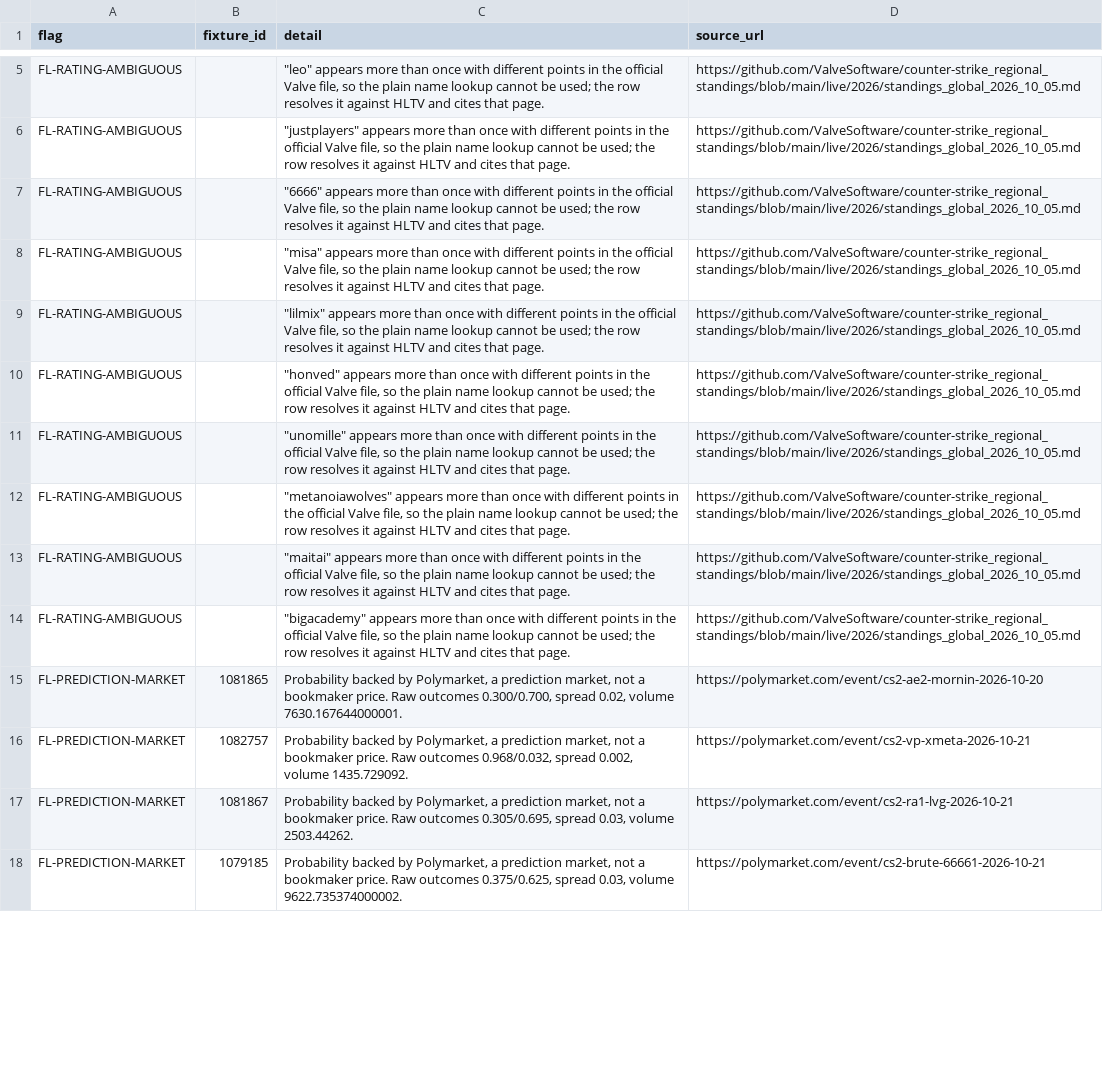
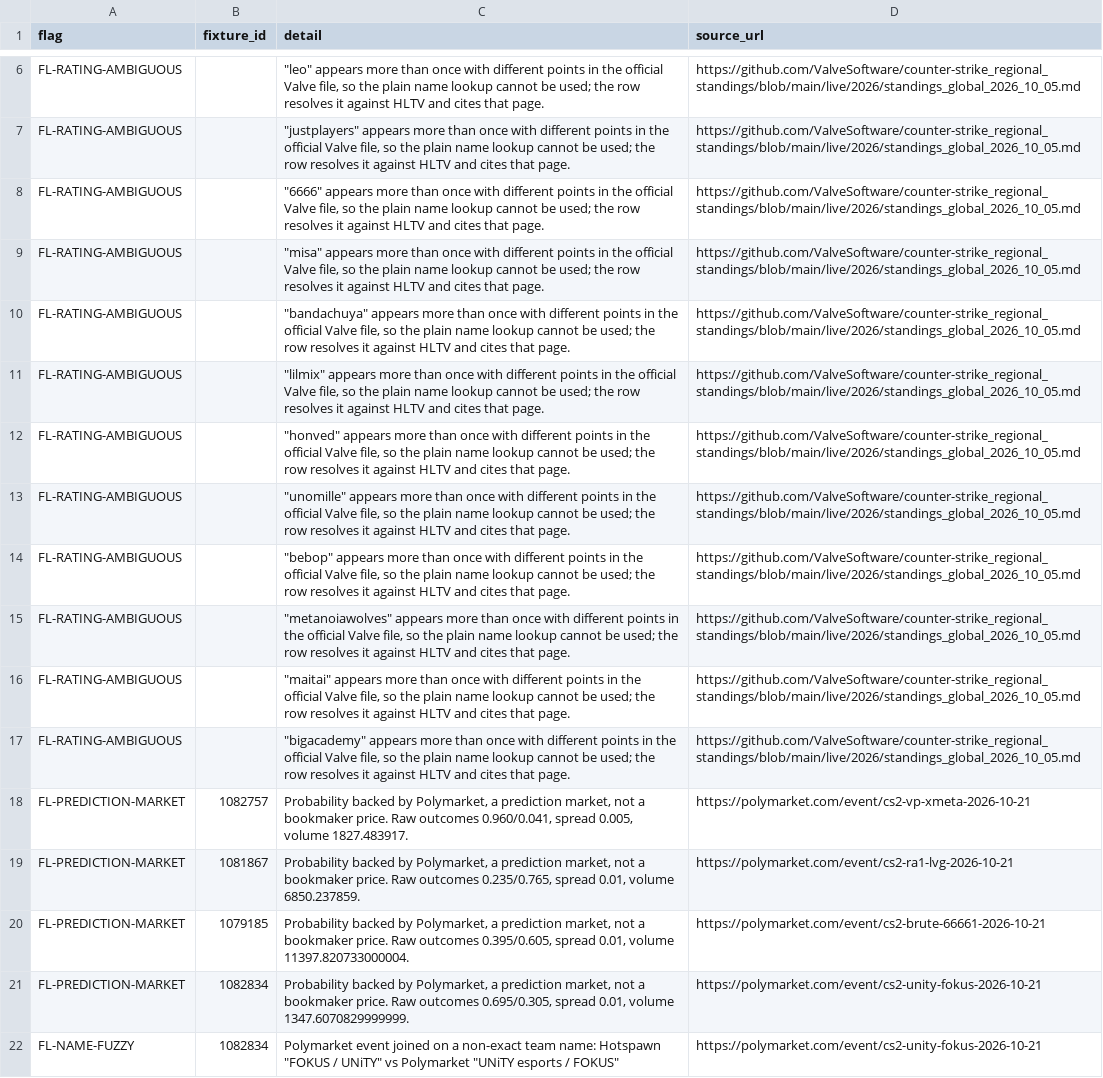
Before and after one commit to buffedlizard55-lab/MaltaProj1, a CSV file: briefing/data/flags.csv, drawn as a sheet; only a part is shown, gaps mark what is left out; the diff covers the shown part only.

```diff
--- a/briefing/data/flags.csv
+++ b/briefing/data/flags.csv
@@ -8,2 +9,3 @@ FL-RATING-AMBIGUOUS,,"""6666"" appears more than once with different points in t
 FL-RATING-AMBIGUOUS,,"""misa"" appears more than once with different points in the official Valve file, so the plain name lookup cannot be used; the row resolves it against HLTV and cites that page.",https://github.com/ValveSoftware/counter-strike_regional_standings/blob/main/live/2026/standings_global_2026_10_05.md
+FL-RATING-AMBIGUOUS,,"""bandachuya"" appears more than once with different points in the official Valve file, so the plain name lookup cannot be used; the row resolves it against HLTV and cites that page.",https://github.com/ValveSoftware/counter-strike_regional_standings/blob/main/live/2026/standings_global_2026_10_05.md
 FL-RATING-AMBIGUOUS,,"""lilmix"" appears more than once with different points in the official Valve file, so the plain name lookup cannot be used; the row resolves it against HLTV and cites that page.",https://github.com/ValveSoftware/counter-strike_regional_standings/blob/main/live/2026/standings_global_2026_10_05.md
@@ -11,2 +13,3 @@ FL-RATING-AMBIGUOUS,,"""honved"" appears more than once with different points in
 FL-RATING-AMBIGUOUS,,"""unomille"" appears more than once with different points in the official Valve file, so the plain name lookup cannot be used; the row resolves it against HLTV and cites that page.",https://github.com/ValveSoftware/counter-strike_regional_standings/blob/main/live/2026/standings_global_2026_10_05.md
+FL-RATING-AMBIGUOUS,,"""bebop"" appears more than once with different points in the official Valve file, so the plain name lookup cannot be used; the row resolves it against HLTV and cites that page.",https://github.com/ValveSoftware/counter-strike_regional_standings/blob/main/live/2026/standings_global_2026_10_05.md
 FL-RATING-AMBIGUOUS,,"""metanoiawolves"" appears more than once with different points in the official Valve file, so the plain name lookup cannot be used; the row resolves it against HLTV and cites that page.",https://github.com/ValveSoftware/counter-strike_regional_standings/blob/main/live/2026/standings_global_2026_10_05.md
@@ -14,5 +17,6 @@ FL-RATING-AMBIGUOUS,,"""maitai"" appears more than once with different points in
 FL-RATING-AMBIGUOUS,,"""bigacademy"" appears more than once with different points in the official Valve file, so the plain name lookup cannot be used; the row resolves it against HLTV and cites that page.",https://github.com/ValveSoftware/counter-strike_regional_standings/blob/main/live/2026/standings_global_2026_10_05.md
-FL-PREDICTION-MARKET,1081865,"Probability backed by Polymarket, a prediction market, not a bookmaker price. Raw outcomes 0.300/0.700, spread 0.02, volume 7630.167644000001.",https://polymarket.com/event/cs2-ae2-mornin-2026-10-20
-FL-PREDICTION-MARKET,1082757,"Probability backed by Polymarket, a prediction market, not a bookmaker price. Raw outcomes 0.968/0.032, spread 0.002, volume 1435.729092.",https://polymarket.com/event/cs2-vp-xmeta-2026-10-21
-FL-PREDICTION-MARKET,1081867,"Probability backed by Polymarket, a prediction market, not a bookmaker price. Raw outcomes 0.305/0.695, spread 0.03, volume 2503.44262.",https://polymarket.com/event/cs2-ra1-lvg-2026-10-21
-FL-PREDICTION-MARKET,1079185,"Probability backed by Polymarket, a prediction market, not a bookmaker price. Raw outcomes 0.375/0.625, spread 0.03, volume 9622.735374000002.",https://polymarket.com/event/cs2-brute-66661-2026-10-21
+FL-PREDICTION-MARKET,1082757,"Probability backed by Polymarket, a prediction market, not a bookmaker price. Raw outcomes 0.960/0.041, spread 0.005, volume 1827.483917.",https://polymarket.com/event/cs2-vp-xmeta-2026-10-21
+FL-PREDICTION-MARKET,1081867,"Probability backed by Polymarket, a prediction market, not a bookmaker price. Raw outcomes 0.235/0.765, spread 0.01, volume 6850.237859.",https://polymarket.com/event/cs2-ra1-lvg-2026-10-21
+FL-PREDICTION-MARKET,1079185,"Probability backed by Polymarket, a prediction market, not a bookmaker price. Raw outcomes 0.395/0.605, spread 0.01, volume 11397.820733000004.",https://polymarket.com/event/cs2-brute-66661-2026-10-21
+FL-PREDICTION-MARKET,1082834,"Probability backed by Polymarket, a prediction market, not a bookmaker price. Raw outcomes 0.695/0.305, spread 0.01, volume 1347.6070829999999.",https://polymarket.com/event/cs2-unity-fokus-2026-10-21
+FL-NAME-FUZZY,1082834,"Polymarket event joined on a non-exact team name: Hotspawn ""FOKUS / UNiTY"" vs Polymarket ""UNiTY esports / FOKUS""",https://polymarket.com/event/cs2-unity-fokus-2026-10-21
```
Also changed, not shown: 13 added rows, 1 removed row and 10 edited cells elsewhere in this file, briefing/data/fixtures.csv, 11 other files.
